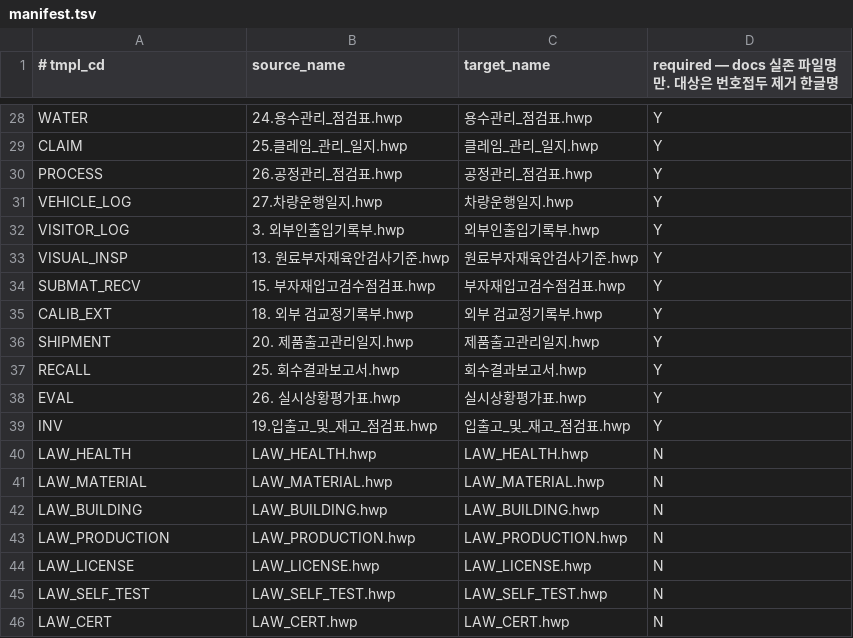
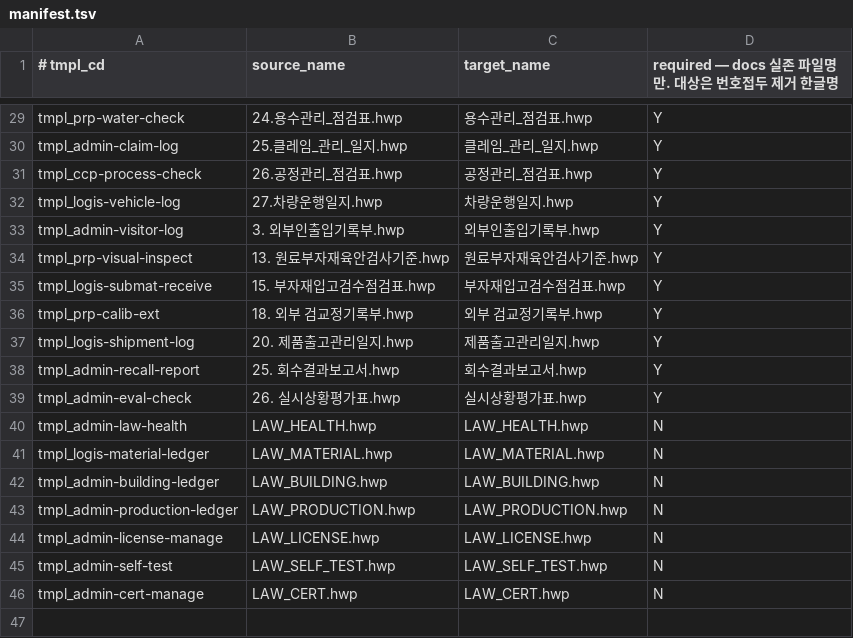
Before and after one commit to k971230/haccp, a TSV file: backend/haccp-api/src/main/resources/templates/manifest.tsv, drawn as a sheet; only a part is shown, gaps mark what is left out; removed rows and columns are numbered as before the commit, all else as after; the diff covers the shown part only; the diff names each change by its address in the sheet, - before the commit and + after, or states it on an @@ line.

```diff
--- a/backend/haccp-api/src/main/resources/templates/manifest.tsv
+++ b/backend/haccp-api/src/main/resources/templates/manifest.tsv
-A29 (# tmpl_cd): WATER
+A29 (# tmpl_cd): tmpl_prp-water-check
-A30 (# tmpl_cd): CLAIM
+A30 (# tmpl_cd): tmpl_admin-claim-log
-A31 (# tmpl_cd): PROCESS
+A31 (# tmpl_cd): tmpl_ccp-process-check
-A32 (# tmpl_cd): VEHICLE_LOG
+A32 (# tmpl_cd): tmpl_logis-vehicle-log
-A33 (# tmpl_cd): VISITOR_LOG
+A33 (# tmpl_cd): tmpl_admin-visitor-log
-A34 (# tmpl_cd): VISUAL_INSP
+A34 (# tmpl_cd): tmpl_prp-visual-inspect
-A35 (# tmpl_cd): SUBMAT_RECV
+A35 (# tmpl_cd): tmpl_logis-submat-receive
-A36 (# tmpl_cd): CALIB_EXT
+A36 (# tmpl_cd): tmpl_prp-calib-ext
-A37 (# tmpl_cd): SHIPMENT
+A37 (# tmpl_cd): tmpl_logis-shipment-log
-A38 (# tmpl_cd): RECALL
+A38 (# tmpl_cd): tmpl_admin-recall-report
-A39 (# tmpl_cd): EVAL
+A39 (# tmpl_cd): tmpl_admin-eval-check
-row 39: INV | 19.입출고_및_재고_점검표.hwp | 입출고_및_재고_점검표.hwp | Y
-A40 (# tmpl_cd): LAW_HEALTH
+A40 (# tmpl_cd): tmpl_admin-law-health
-A41 (# tmpl_cd): LAW_MATERIAL
+A41 (# tmpl_cd): tmpl_logis-material-ledger
-A42 (# tmpl_cd): LAW_BUILDING
+A42 (# tmpl_cd): tmpl_admin-building-ledger
-A43 (# tmpl_cd): LAW_PRODUCTION
+A43 (# tmpl_cd): tmpl_admin-production-ledger
-A44 (# tmpl_cd): LAW_LICENSE
+A44 (# tmpl_cd): tmpl_admin-license-manage
-A45 (# tmpl_cd): LAW_SELF_TEST
+A45 (# tmpl_cd): tmpl_admin-self-test
-A46 (# tmpl_cd): LAW_CERT
+A46 (# tmpl_cd): tmpl_admin-cert-manage
```
Also changed, not shown: 1 added row and 26 edited cells elsewhere in this file, 36 other files.
